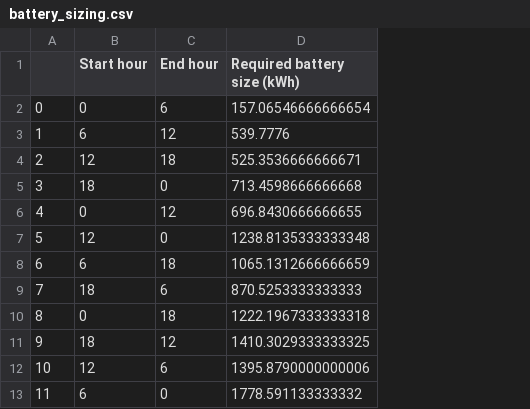
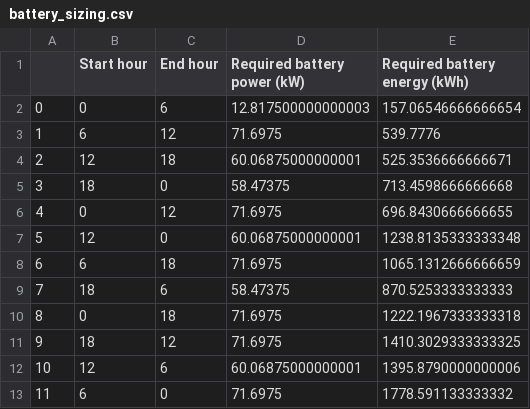
Before and after one commit to anerua/IEEE-Euro-LV, a CSV file: Simulation results/battery_sizing.csv, drawn as a sheet; addresses are those after the commit; the diff names each change by its address in the sheet, - before the commit and + after, or states it on an @@ line.

Commit message:
also estimates kW rating of battery

```diff
--- a/Simulation results/battery_sizing.csv
+++ b/Simulation results/battery_sizing.csv
+column D (Required battery power (kW)), rows 2-13: 12.817500000000003 | 71.6975 | 60.06875000000001 | 58.47375 | 71.6975 | 60.06875000000001 | 71.6975 | 58.47375 | 71.6975 | 71.6975 | 60.06875000000001 | 71.6975
-E1: Required battery size (kWh)
+E1: Required battery energy (kWh)
```
Also changed, not shown: 3 other files.
